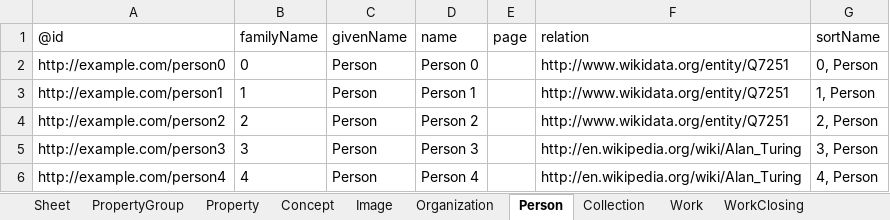
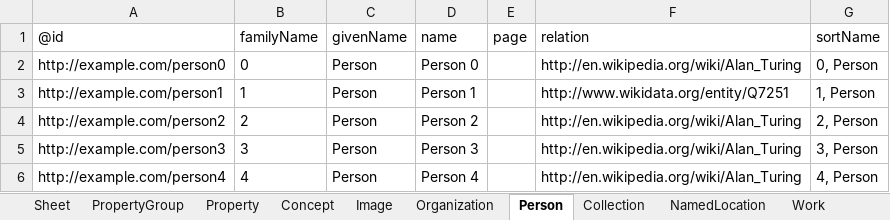
Before and after one commit to paradicms/paradicms, an Excel workbook: data/synthetic/synthetic_data.xlsx, sheet Person, drawn as a sheet; values as stored, in another font and other column widths than the file's, no borders; the diff names each change by its address in the sheet, - before the commit and + after, or states it on an @@ line.

```diff
--- a/data/synthetic/synthetic_data.xlsx (sheet Person)
+++ b/data/synthetic/synthetic_data.xlsx (sheet Person)
+sheet tab: NamedLocation
-F2 (relation): http://www.wikidata.org/entity/Q7251
+F2 (relation): http://en.wikipedia.org/wiki/Alan_Turing
-F4 (relation): http://www.wikidata.org/entity/Q7251
+F4 (relation): http://en.wikipedia.org/wiki/Alan_Turing
```
Also changed, not shown: sheet RightsStatement, 4 other files.
